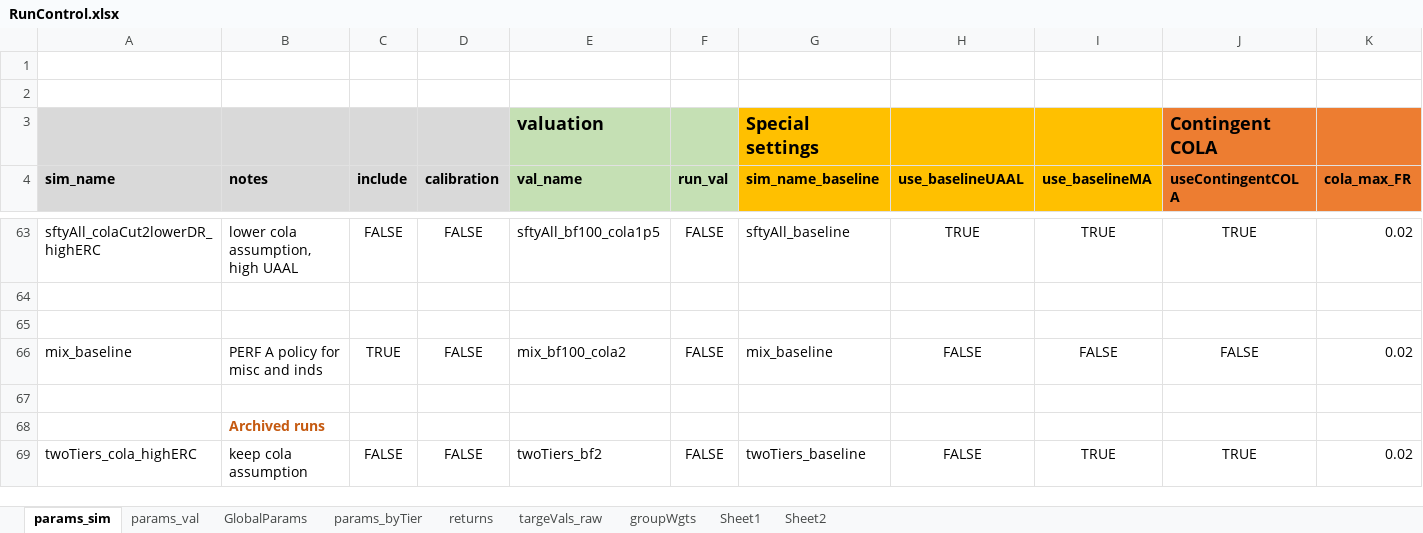
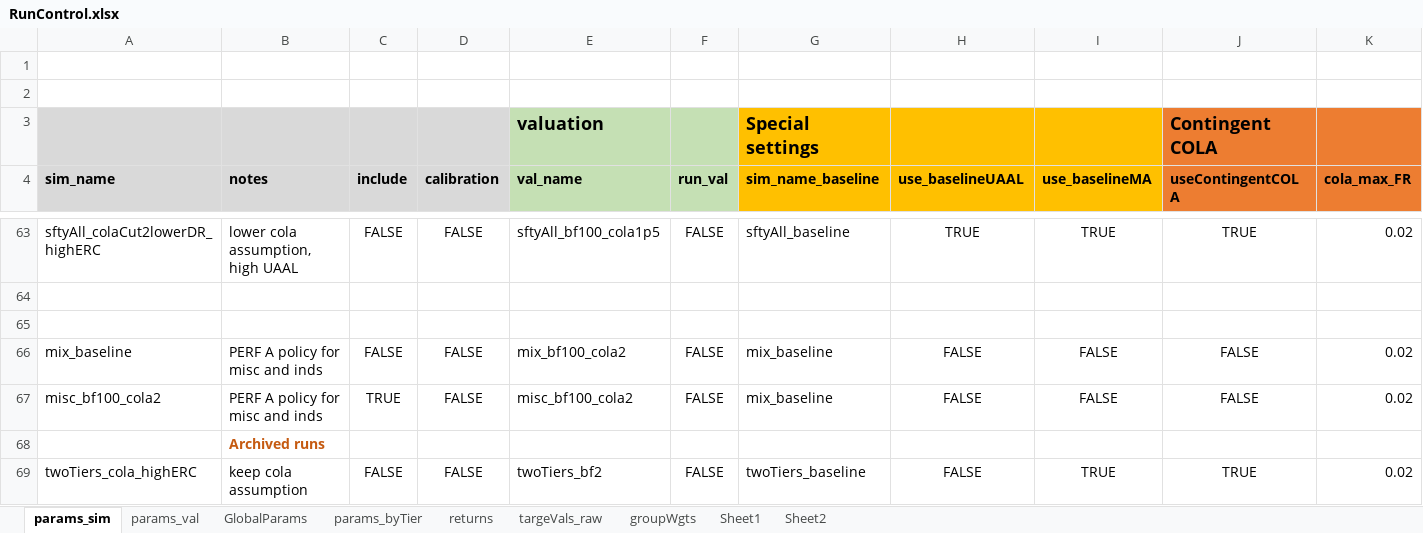
Before and after one commit to yimengyin16/model_CalPERS, an Excel workbook: model/RunControl.xlsx, sheet params_sim, drawn as a sheet; only a part is shown, gaps mark what is left out; values as stored, in another font and other column widths than the file's, no borders; rows hold the shown columns only; the diff names each change by its address in the sheet, - before the commit and + after, or states it on an @@ line.

Commit message:
valuation with separately modeled classic and pepra members

```diff
--- a/model/RunControl.xlsx (sheet params_sim)
+++ b/model/RunControl.xlsx (sheet params_sim)
-C66 (include): TRUE
+C66 (include): FALSE
-row 67: (empty)
+row 67: misc_bf100_cola2 | PERF A policy for misc and inds | TRUE | FALSE | misc_bf100_cola2 | FALSE | mix_baseline | FALSE | FALSE | FALSE | 0.02
```
Also changed, not shown: sheet params_val, 6 other files.
